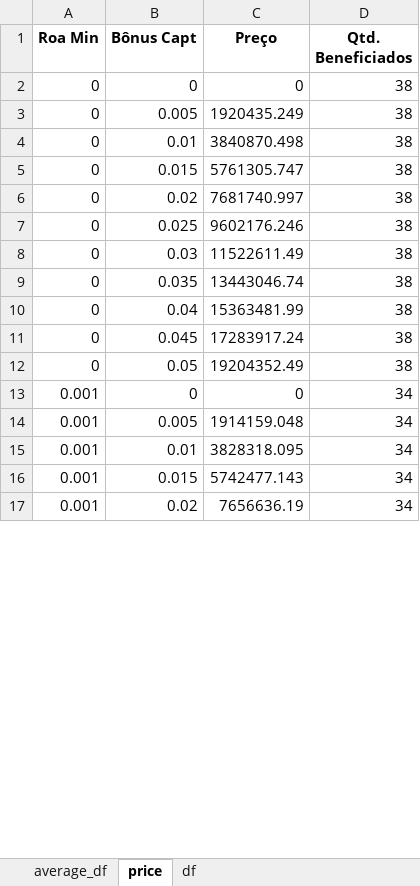
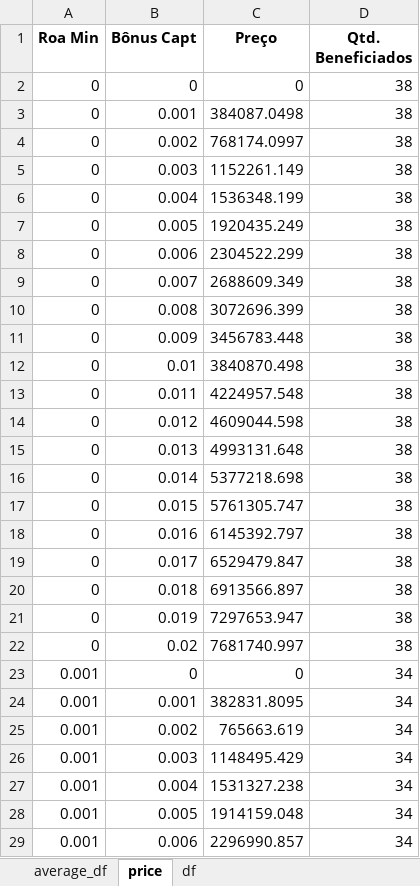
Before and after one commit to leom0tta/Bonus-ROA-Capt, an Excel workbook: métricas_captação.xlsx, sheet price, drawn as a sheet; only a part is shown; the shorter side is filled out with more unchanged rows; values as stored, in another font and other column widths than the file's, no borders; removed rows and columns are numbered as before the commit, all else as after; the diff covers the shown part only; the diff names each change by its address in the sheet, - before the commit and + after, or states it on an @@ line.

```diff
--- a/métricas_captação.xlsx (sheet price)
+++ b/métricas_captação.xlsx (sheet price)
+row 3: 0 | 0.001 | 384087.0498 | 38
+row 4: 0 | 0.002 | 768174.0997 | 38
+row 5: 0 | 0.003 | 1152261.149 | 38
+row 6: 0 | 0.004 | 1536348.199 | 38
+row 8: 0 | 0.006 | 2304522.299 | 38
+row 9: 0 | 0.007 | 2688609.349 | 38
+row 10: 0 | 0.008 | 3072696.399 | 38
+row 11: 0 | 0.009 | 3456783.448 | 38
+row 13: 0 | 0.011 | 4224957.548 | 38
+row 14: 0 | 0.012 | 4609044.598 | 38
+row 15: 0 | 0.013 | 4993131.648 | 38
+row 16: 0 | 0.014 | 5377218.698 | 38
+row 18: 0 | 0.016 | 6145392.797 | 38
+row 19: 0 | 0.017 | 6529479.847 | 38
+row 20: 0 | 0.018 | 6913566.897 | 38
+row 21: 0 | 0.019 | 7297653.947 | 38
-row 7: 0 | 0.025 | 9602176.246 | 38
-row 8: 0 | 0.03 | 11522611.49 | 38
-row 9: 0 | 0.035 | 13443046.74 | 38
-row 10: 0 | 0.04 | 15363481.99 | 38
-row 11: 0 | 0.045 | 17283917.24 | 38
-row 12: 0 | 0.05 | 19204352.49 | 38
+row 24: 0.001 | 0.001 | 382831.8095 | 34
+row 25: 0.001 | 0.002 | 765663.619 | 34
+row 26: 0.001 | 0.003 | 1148495.429 | 34
+row 27: 0.001 | 0.004 | 1531327.238 | 34
+row 29: 0.001 | 0.006 | 2296990.857 | 34
```
Also changed, not shown: 315 added rows and 120 removed rows elsewhere in this sheet, sheet average_df, 5 other files.
